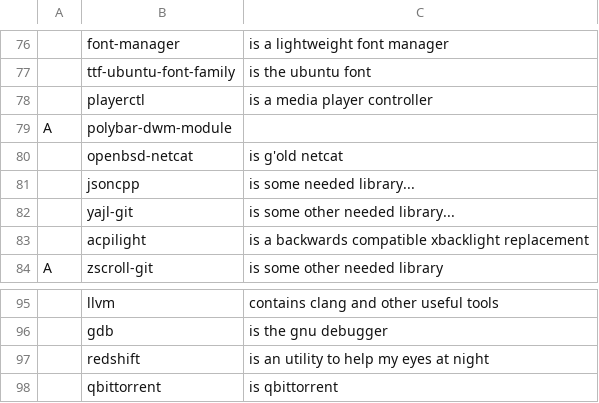
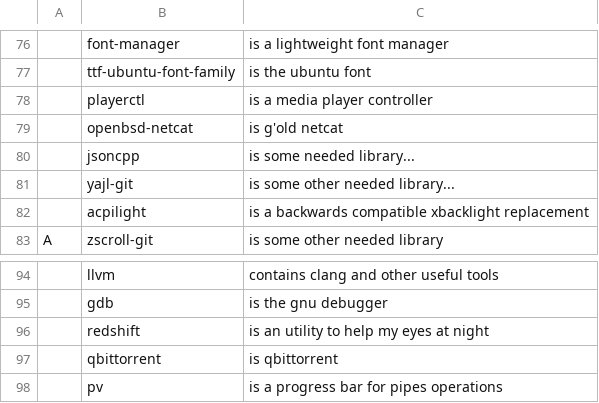
Before and after one commit to DominickVale/DARBS, a CSV file: progs.csv, drawn as a sheet; only a part is shown, gaps mark what is left out; removed rows and columns are numbered as before the commit, all else as after; the diff names each change by its address in the sheet, - before the commit and + after, or states it on an @@ line.

Commit message:
add pv and remove non-custom dwm polybar module

```diff
--- a/progs.csv
+++ b/progs.csv
-row 79: A | polybar-dwm-module
+row 98:  | pv | is a progress bar for pipes operations
```
